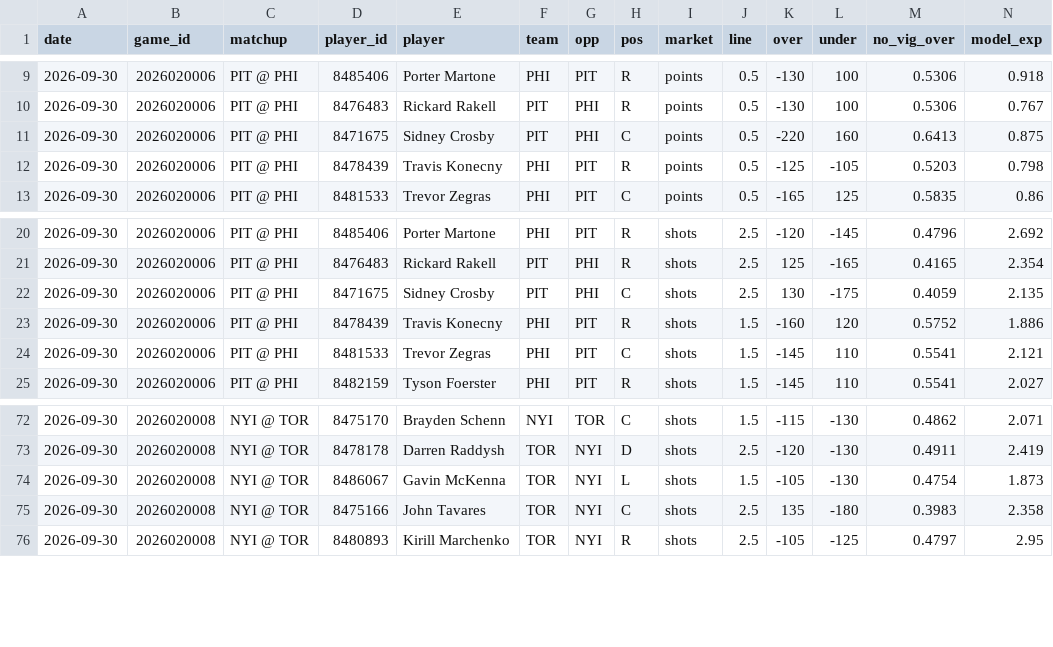
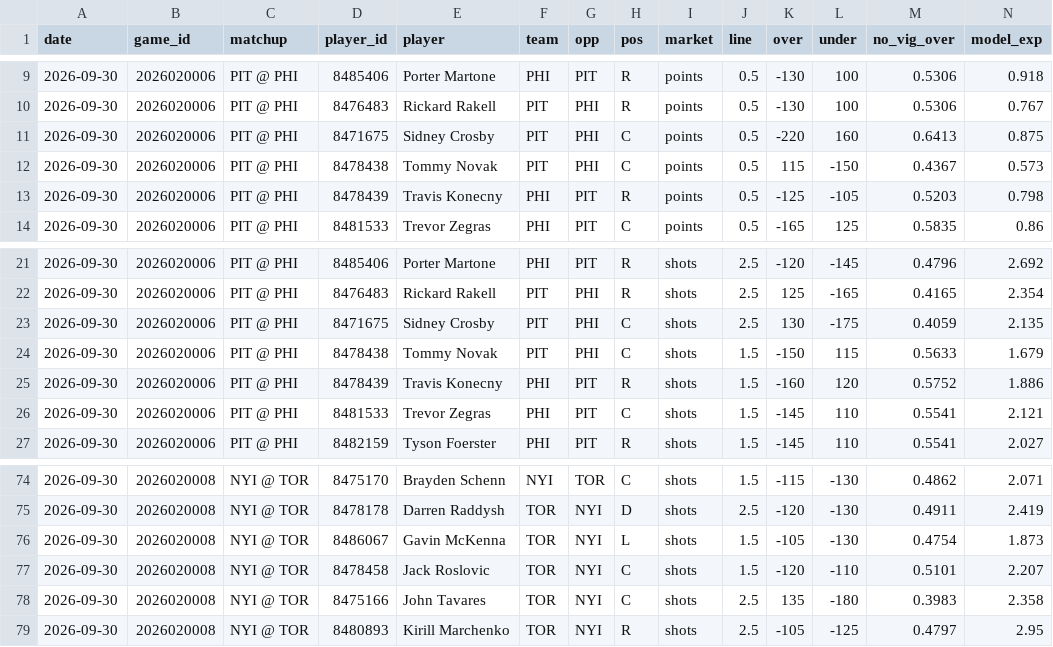
Before and after one commit to tommyydeanss/gameday-edge, a CSV file: tracking/nhl_props_log.csv, drawn as a sheet; only a part is shown, gaps mark what is left out; rows hold the shown columns only; the diff names each change by its address in the sheet, - before the commit and + after, or states it on an @@ line.

```diff
--- a/tracking/nhl_props_log.csv
+++ b/tracking/nhl_props_log.csv
+row 12: 2026-09-30 | 2026020006 | PIT @ PHI | 8478438 | Tommy Novak | PIT | PHI | C | points | 0.5 | 115 | -150 | 0.4367 | 0.573
+row 24: 2026-09-30 | 2026020006 | PIT @ PHI | 8478438 | Tommy Novak | PIT | PHI | C | shots | 1.5 | -150 | 115 | 0.5633 | 1.679
+row 77: 2026-09-30 | 2026020008 | NYI @ TOR | 8478458 | Jack Roslovic | TOR | NYI | C | shots | 1.5 | -120 | -110 | 0.5101 | 2.207
```
Also changed, not shown: 1 other file.
